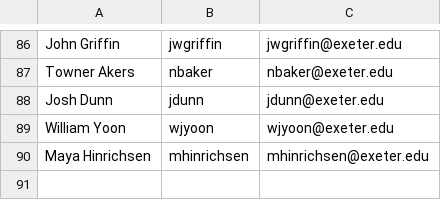
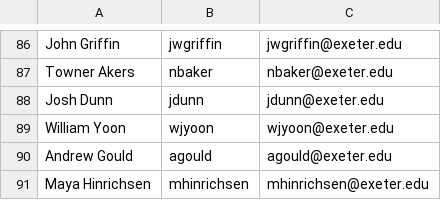
Before and after one commit to STUCO-Tech-Committee-dev/STUCO-Attendance, a CSV file: src/ALL_ELECTED.csv, drawn as a sheet; only a part is shown, gaps mark what is left out; the diff names each change by its address in the sheet, - before the commit and + after, or states it on an @@ line.

Commit message:
update

```diff
--- a/src/ALL_ELECTED.csv
+++ b/src/ALL_ELECTED.csv
+row 90: Andrew Gould | agould | agould@exeter.edu
```
